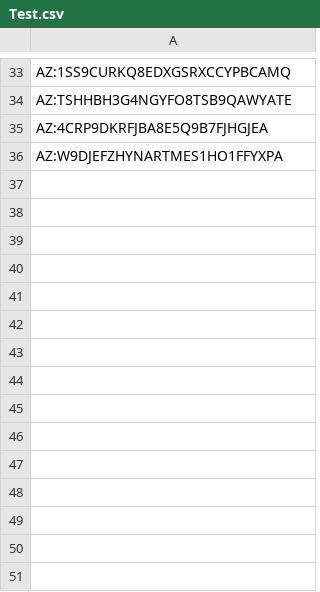
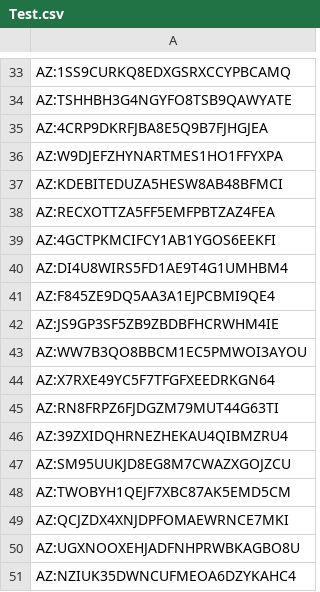
Before and after one commit to Jinze0830/projectcmd, a CSV file: resources/printed/Test.csv, drawn as a sheet; only a part is shown, gaps mark what is left out; the diff names each change by its address in the sheet, - before the commit and + after, or states it on an @@ line.

```diff
--- a/resources/printed/Test.csv
+++ b/resources/printed/Test.csv
+row 37: AZ:KDEBITEDUZA5HESW8AB48BFMCI
+row 38: AZ:RECXOTTZA5FF5EMFPBTZAZ4FEA
+row 39: AZ:4GCTPKMCIFCY1AB1YGOS6EEKFI
+row 40: AZ:DI4U8WIRS5FD1AE9T4G1UMHBM4
+row 41: AZ:F845ZE9DQ5AA3A1EJPCBMI9QE4
+row 42: AZ:JS9GP3SF5ZB9ZBDBFHCRWHM4IE
+row 43: AZ:WW7B3QO8BBCM1EC5PMWOI3AYOU
+row 44: AZ:X7RXE49YC5F7TFGFXEEDRKGN64
+row 45: AZ:RN8FRPZ6FJDGZM79MUT44G63TI
+row 46: AZ:39ZXIDQHRNEZHEKAU4QIBMZRU4
+row 47: AZ:SM95UUKJD8EG8M7CWAZXGOJZCU
+row 48: AZ:TWOBYH1QEJF7XBC87AK5EMD5CM
+row 49: AZ:QCJZDX4XNJDPFOMAEWRNCE7MKI
+row 50: AZ:UGXNOOXEHJADFNHPRWBKAGBO8U
+row 51: AZ:NZIUK35DWNCUFMEOA6DZYKAHC4
```
Also changed, not shown: 1 other file.
